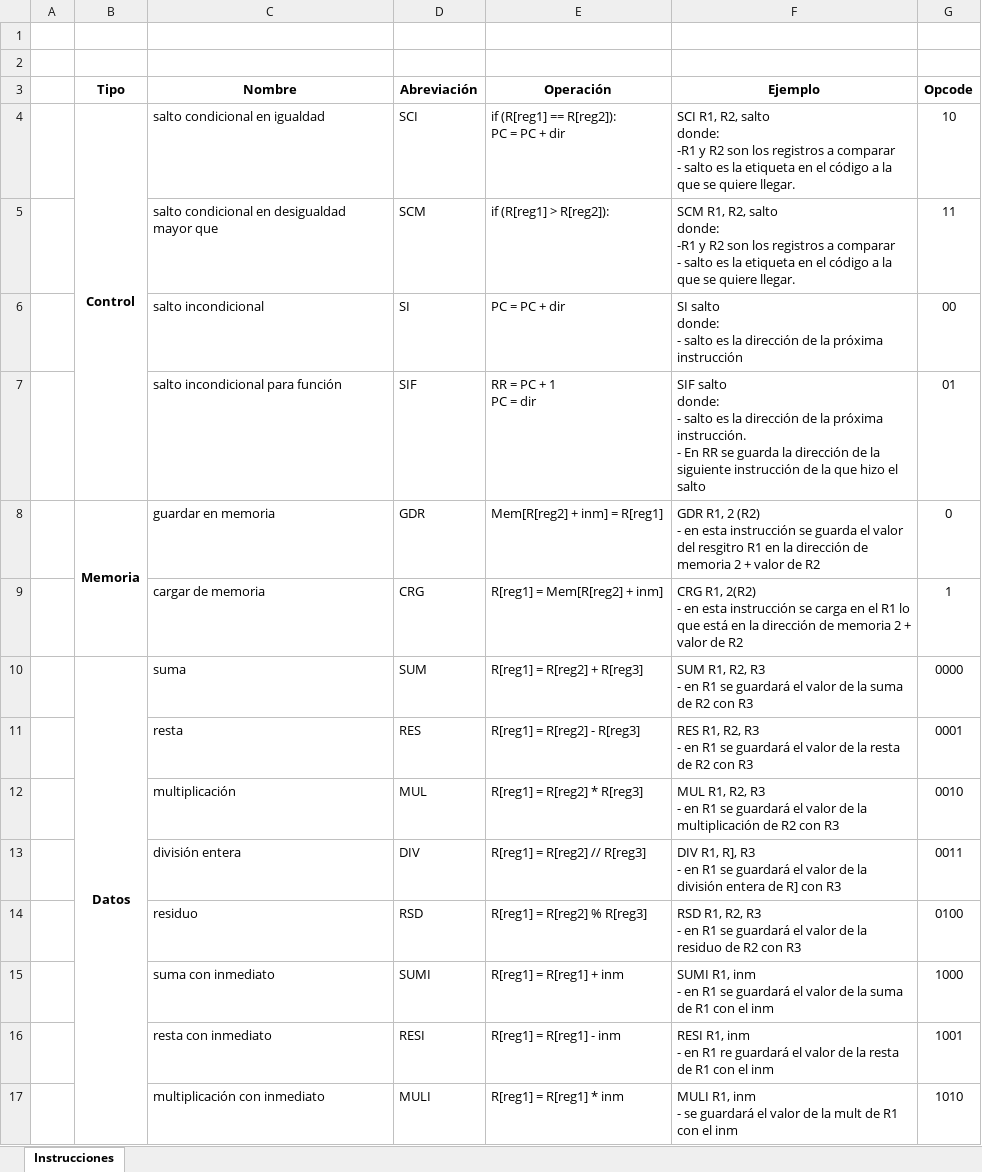
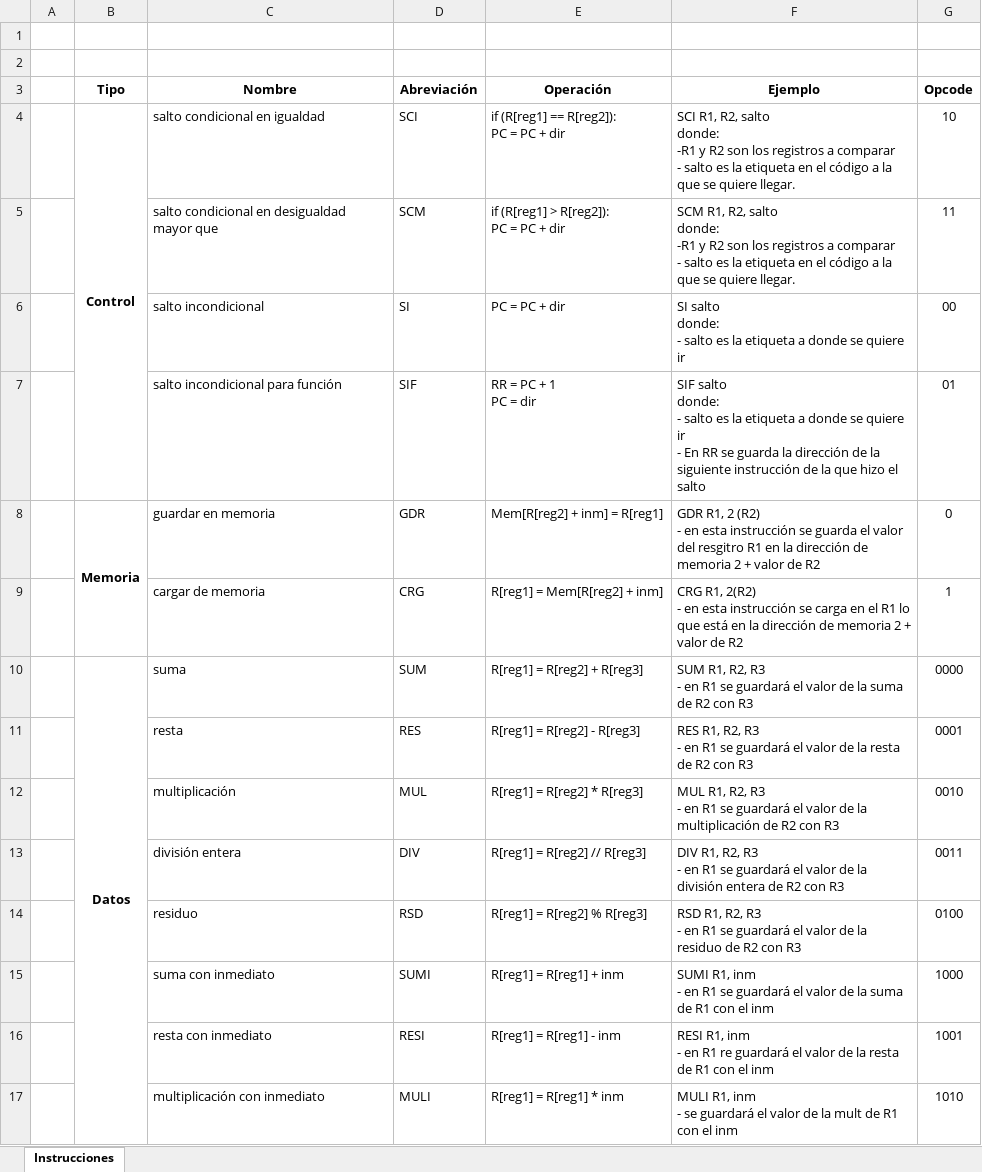
Before and after one commit to juanignava/ComputerArchitecture1.Project2, an Excel workbook: Propuesta Instrucciones Arquitectura.xlsx, sheet Instrucciones, drawn as a sheet; only a part is shown; values as stored, in another font and other column widths than the file's, no borders; charts and pictures not drawn; ↵ is a line break in a cell; the diff names each change by its address in the sheet, - before the commit and + after, or states it on an @@ line.

Commit message:
Actualizar green sheet

```diff
--- a/Propuesta Instrucciones Arquitectura.xlsx (sheet Instrucciones)
+++ b/Propuesta Instrucciones Arquitectura.xlsx (sheet Instrucciones)
-E5 (Operación): if (R[reg1] > R[reg2]):
+E5 (Operación): if (R[reg1] > R[reg2]): ↵ PC = PC + dir
-F6 (Ejemplo): …es la dirección de la próxima instrucción
+F6 (Ejemplo): …es la etiqueta a donde se quiere ir
-F7 (Ejemplo): …es la dirección de la próxima instrucción. ↵ - En…
+F7 (Ejemplo): …es la etiqueta a donde se quiere ir ↵ - En…
-F13 (Ejemplo): DIV R1, R], R3 ↵ - en R1 se guardará el valor de la división entera de R] con R3
+F13 (Ejemplo): DIV R1, R2, R3 ↵ - en R1 se guardará el valor de la división entera de R2 con R3
```
Also changed, not shown: charts or pictures, 3 other files.
